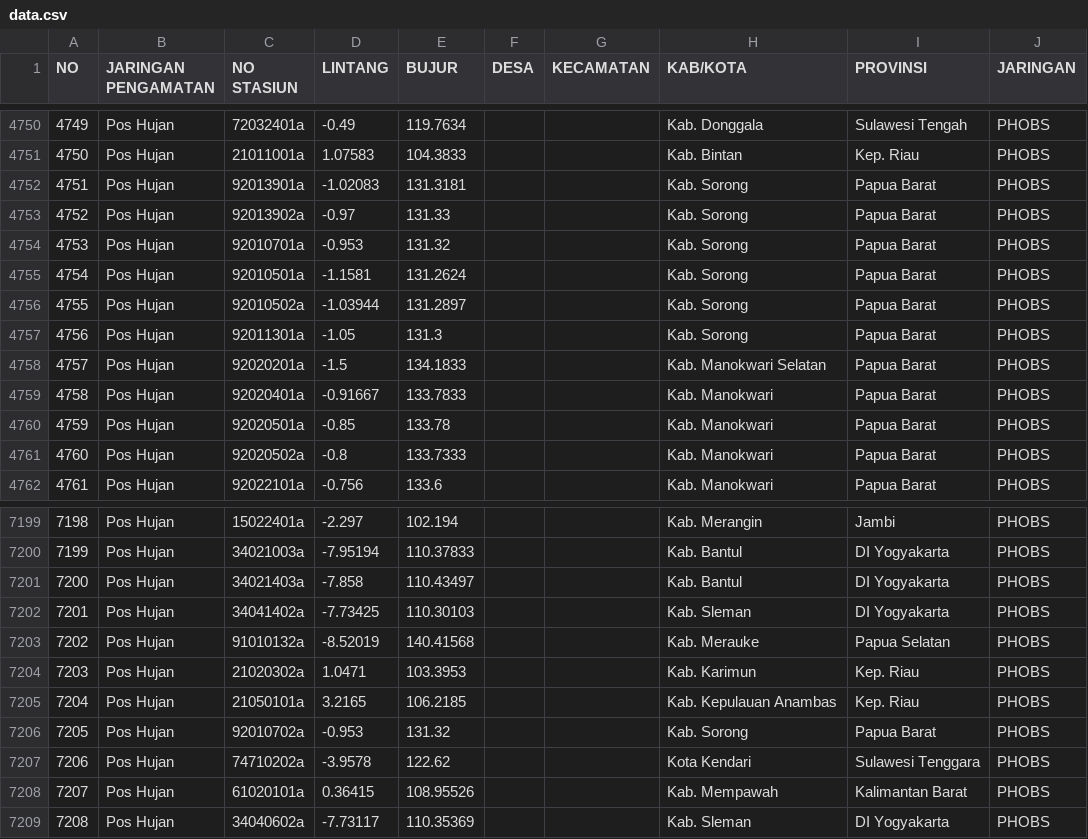
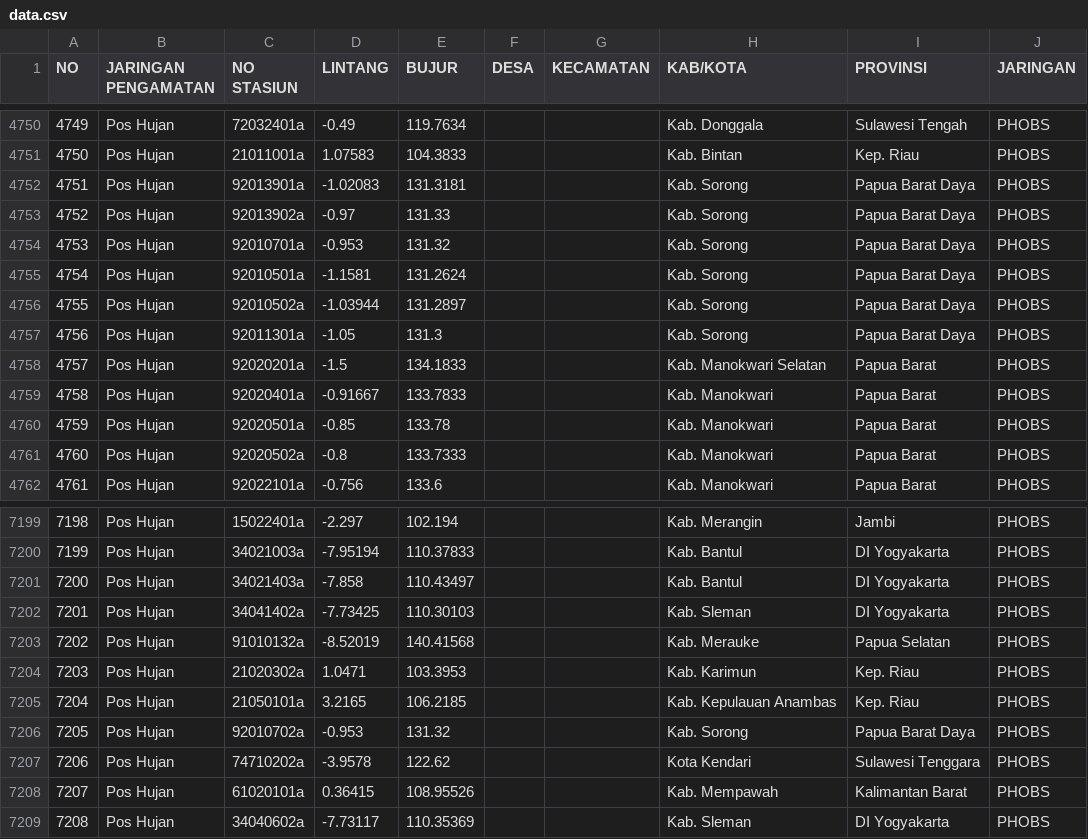
Before and after one commit to digitradiart/streamlit-project, a CSV file: data/data.csv, drawn as a sheet; only a part is shown, gaps mark what is left out.

Commit message:
data kab sorong

```diff
--- a/data/data.csv
+++ b/data/data.csv
@@ -4751,8 +4751,8 @@ NO,JARINGAN PENGAMATAN,NO STASIUN,LINTANG,BUJUR,DESA,KECAMATAN,KAB/KOTA,PROVINSI
 4750,Pos Hujan,21011001a,1.07583,104.3833,,,Kab. Bintan,Kep. Riau,PHOBS
-4751,Pos Hujan,92013901a,-1.02083,131.3181,,,Kab. Sorong,Papua Barat,PHOBS
-4752,Pos Hujan,92013902a,-0.97,131.33,,,Kab. Sorong,Papua Barat,PHOBS
-4753,Pos Hujan,92010701a,-0.953,131.32,,,Kab. Sorong,Papua Barat,PHOBS
-4754,Pos Hujan,92010501a,-1.1581,131.2624,,,Kab. Sorong,Papua Barat,PHOBS
-4755,Pos Hujan,92010502a,-1.03944,131.2897,,,Kab. Sorong,Papua Barat,PHOBS
-4756,Pos Hujan,92011301a,-1.05,131.3,,,Kab. Sorong,Papua Barat,PHOBS
+4751,Pos Hujan,92013901a,-1.02083,131.3181,,,Kab. Sorong,Papua Barat Daya,PHOBS
+4752,Pos Hujan,92013902a,-0.97,131.33,,,Kab. Sorong,Papua Barat Daya,PHOBS
+4753,Pos Hujan,92010701a,-0.953,131.32,,,Kab. Sorong,Papua Barat Daya,PHOBS
+4754,Pos Hujan,92010501a,-1.1581,131.2624,,,Kab. Sorong,Papua Barat Daya,PHOBS
+4755,Pos Hujan,92010502a,-1.03944,131.2897,,,Kab. Sorong,Papua Barat Daya,PHOBS
+4756,Pos Hujan,92011301a,-1.05,131.3,,,Kab. Sorong,Papua Barat Daya,PHOBS
 4757,Pos Hujan,92020201a,-1.5,134.1833,,,Kab. Manokwari Selatan,Papua Barat,PHOBS
@@ -7205,3 +7205,3 @@ NO,JARINGAN PENGAMATAN,NO STASIUN,LINTANG,BUJUR,DESA,KECAMATAN,KAB/KOTA,PROVINSI
 7204,Pos Hujan,21050101a,3.2165,106.2185,,,Kab. Kepulauan Anambas,Kep. Riau,PHOBS
-7205,Pos Hujan,92010702a,-0.953,131.32,,,Kab. Sorong,Papua Barat,PHOBS
+7205,Pos Hujan,92010702a,-0.953,131.32,,,Kab. Sorong,Papua Barat Daya,PHOBS
 7206,Pos Hujan,74710202a,-3.9578,122.62,,,Kota Kendari,Sulawesi Tenggara,PHOBS
```
